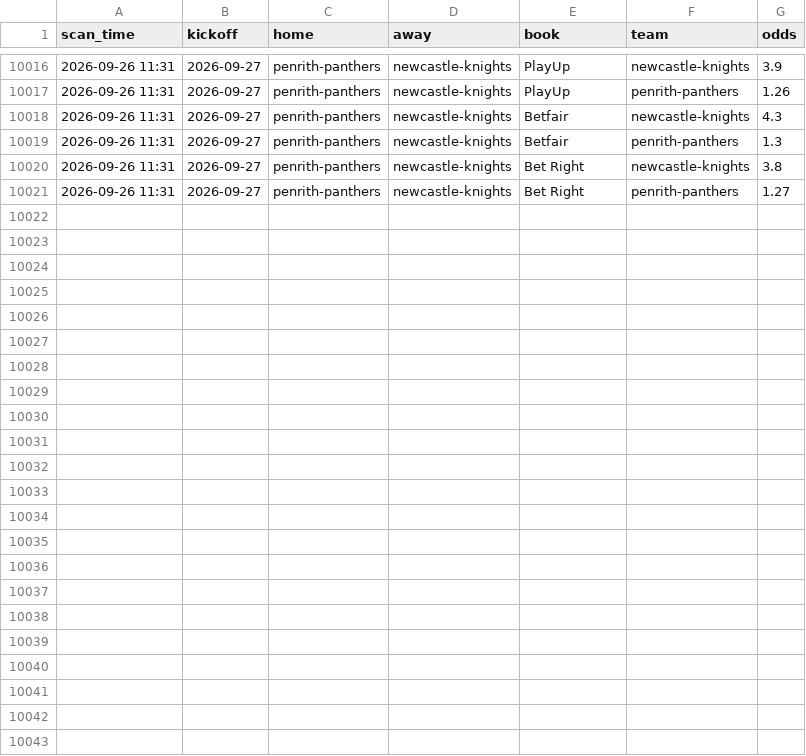
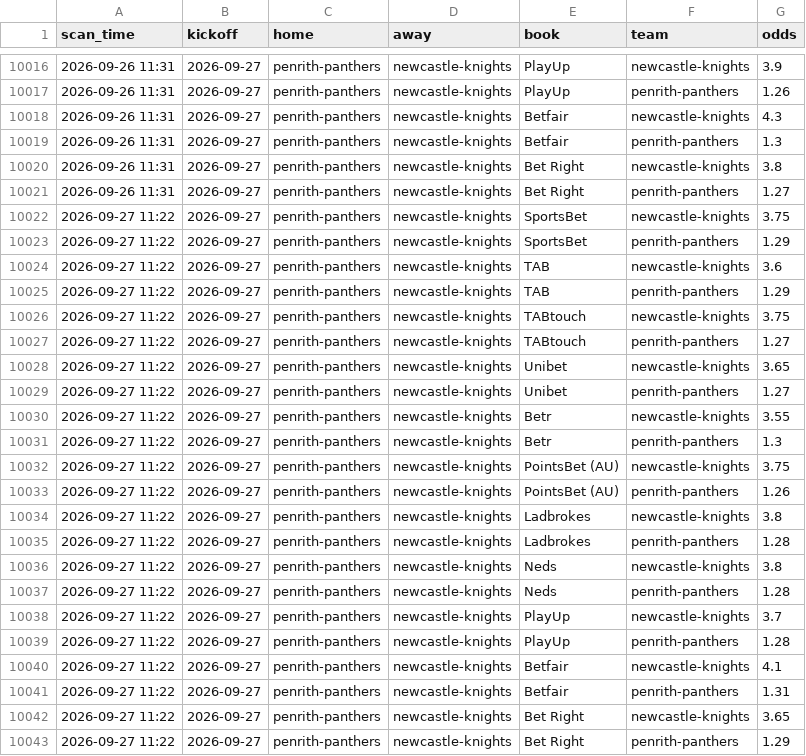
Before and after one commit to Mr-XMS/nrl-model, a CSV file: odds_history.csv, drawn as a sheet; only a part is shown, gaps mark what is left out.

```diff
--- a/odds_history.csv
+++ b/odds_history.csv
@@ -10021 +10021,23 @@ scan_time,kickoff,home,away,book,team,odds
 2026-09-26 11:31,2026-09-27,penrith-panthers,newcastle-knights,Bet Right,penrith-panthers,1.27
+2026-09-27 11:22,2026-09-27,penrith-panthers,newcastle-knights,SportsBet,newcastle-knights,3.75
+2026-09-27 11:22,2026-09-27,penrith-panthers,newcastle-knights,SportsBet,penrith-panthers,1.29
+2026-09-27 11:22,2026-09-27,penrith-panthers,newcastle-knights,TAB,newcastle-knights,3.6
+2026-09-27 11:22,2026-09-27,penrith-panthers,newcastle-knights,TAB,penrith-panthers,1.29
+2026-09-27 11:22,2026-09-27,penrith-panthers,newcastle-knights,TABtouch,newcastle-knights,3.75
+2026-09-27 11:22,2026-09-27,penrith-panthers,newcastle-knights,TABtouch,penrith-panthers,1.27
+2026-09-27 11:22,2026-09-27,penrith-panthers,newcastle-knights,Unibet,newcastle-knights,3.65
+2026-09-27 11:22,2026-09-27,penrith-panthers,newcastle-knights,Unibet,penrith-panthers,1.27
+2026-09-27 11:22,2026-09-27,penrith-panthers,newcastle-knights,Betr,newcastle-knights,3.55
+2026-09-27 11:22,2026-09-27,penrith-panthers,newcastle-knights,Betr,penrith-panthers,1.3
+2026-09-27 11:22,2026-09-27,penrith-panthers,newcastle-knights,PointsBet (AU),newcastle-knights,3.75
+2026-09-27 11:22,2026-09-27,penrith-panthers,newcastle-knights,PointsBet (AU),penrith-panthers,1.26
+2026-09-27 11:22,2026-09-27,penrith-panthers,newcastle-knights,Ladbrokes,newcastle-knights,3.8
+2026-09-27 11:22,2026-09-27,penrith-panthers,newcastle-knights,Ladbrokes,penrith-panthers,1.28
+2026-09-27 11:22,2026-09-27,penrith-panthers,newcastle-knights,Neds,newcastle-knights,3.8
+2026-09-27 11:22,2026-09-27,penrith-panthers,newcastle-knights,Neds,penrith-panthers,1.28
+2026-09-27 11:22,2026-09-27,penrith-panthers,newcastle-knights,PlayUp,newcastle-knights,3.7
+2026-09-27 11:22,2026-09-27,penrith-panthers,newcastle-knights,PlayUp,penrith-panthers,1.28
+2026-09-27 11:22,2026-09-27,penrith-panthers,newcastle-knights,Betfair,newcastle-knights,4.1
+2026-09-27 11:22,2026-09-27,penrith-panthers,newcastle-knights,Betfair,penrith-panthers,1.31
+2026-09-27 11:22,2026-09-27,penrith-panthers,newcastle-knights,Bet Right,newcastle-knights,3.65
+2026-09-27 11:22,2026-09-27,penrith-panthers,newcastle-knights,Bet Right,penrith-panthers,1.29
```
Also changed, not shown: forecast_history.csv, forecast_revisions.csv, 18 other files.
